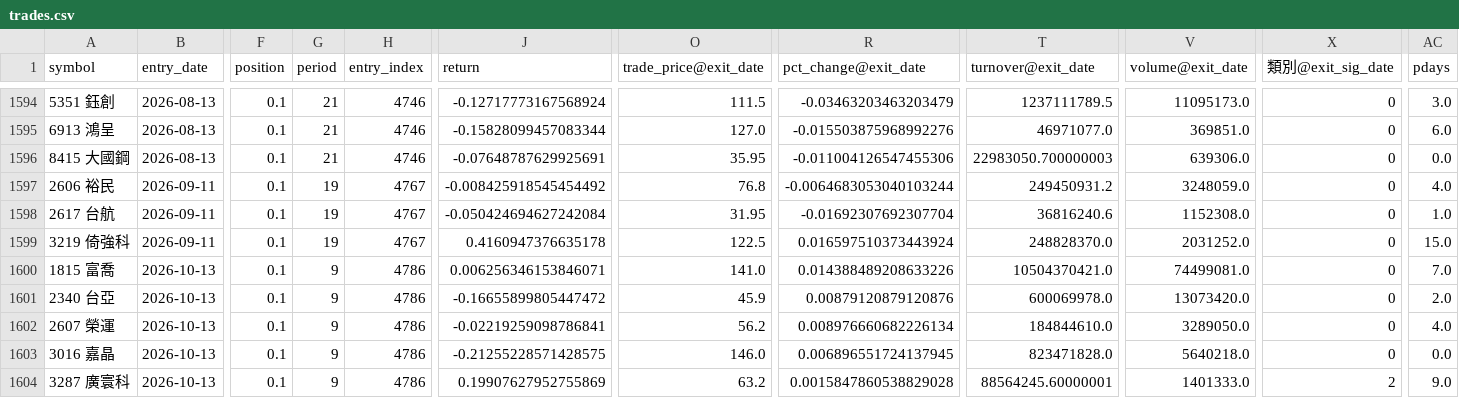
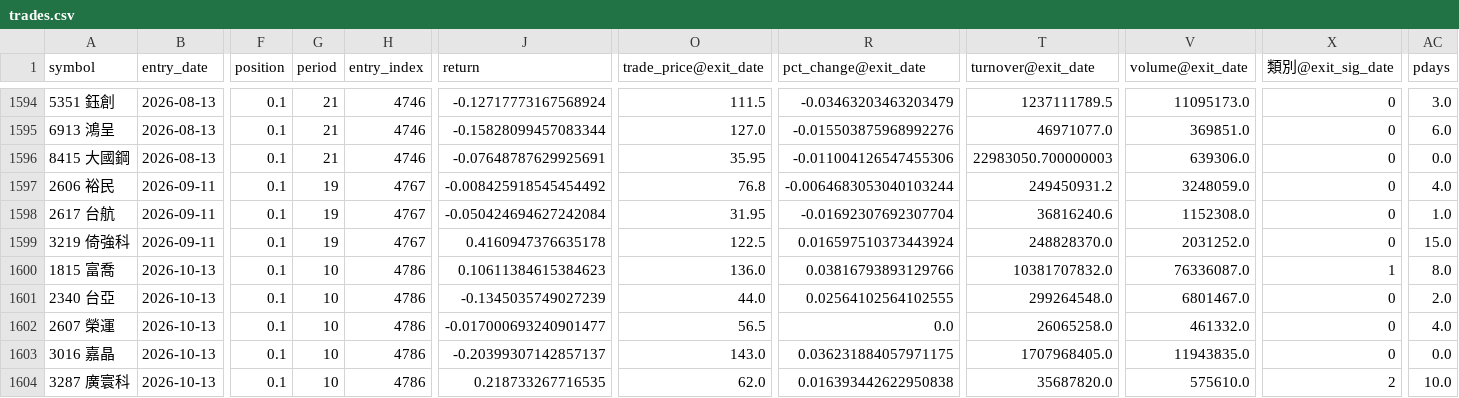
Before and after one commit to x810602x-bot/trade-dashboard, a CSV file: strategy2026_native/trades.csv, drawn as a sheet; only a part is shown, gaps mark what is left out; the diff covers the shown part only; the diff names each change by its address in the sheet, - before the commit and + after, or states it on an @@ line.

```diff
--- a/strategy2026_native/trades.csv
+++ b/strategy2026_native/trades.csv
-G1600:G1604 (period): 9
+G1600:G1604 (period): 10
-J1600 (return): 0.006256346153846071
+J1600 (return): 0.10611384615384623
-O1600 (trade_price@exit_date): 141.0
+O1600 (trade_price@exit_date): 136.0
-R1600 (pct_change@exit_date): 0.014388489208633226
+R1600 (pct_change@exit_date): 0.03816793893129766
-T1600 (turnover@exit_date): 10504370421.0
+T1600 (turnover@exit_date): 10381707832.0
-V1600 (volume@exit_date): 74499081.0
+V1600 (volume@exit_date): 76336087.0
-X1600 (類別@exit_sig_date): 0
+X1600 (類別@exit_sig_date): 1
-AC1600 (pdays): 7.0
+AC1600 (pdays): 8.0
-J1601 (return): -0.16655899805447472
+J1601 (return): -0.1345035749027239
-O1601 (trade_price@exit_date): 45.9
+O1601 (trade_price@exit_date): 44.0
-R1601 (pct_change@exit_date): 0.00879120879120876
+R1601 (pct_change@exit_date): 0.02564102564102555
-T1601 (turnover@exit_date): 600069978.0
+T1601 (turnover@exit_date): 299264548.0
-V1601 (volume@exit_date): 13073420.0
+V1601 (volume@exit_date): 6801467.0
-J1602 (return): -0.02219259098786841
+J1602 (return): -0.017000693240901477
-O1602 (trade_price@exit_date): 56.2
+O1602 (trade_price@exit_date): 56.5
-R1602 (pct_change@exit_date): 0.008976660682226134
+R1602 (pct_change@exit_date): 0.0
-T1602 (turnover@exit_date): 184844610.0
+T1602 (turnover@exit_date): 26065258.0
-V1602 (volume@exit_date): 3289050.0
+V1602 (volume@exit_date): 461332.0
-J1603 (return): -0.21255228571428575
+J1603 (return): -0.20399307142857137
-O1603 (trade_price@exit_date): 146.0
+O1603 (trade_price@exit_date): 143.0
-R1603 (pct_change@exit_date): 0.006896551724137945
+R1603 (pct_change@exit_date): 0.036231884057971175
-T1603 (turnover@exit_date): 823471828.0
+T1603 (turnover@exit_date): 1707968405.0
-V1603 (volume@exit_date): 5640218.0
+V1603 (volume@exit_date): 11943835.0
-J1604 (return): 0.19907627952755869
+J1604 (return): 0.218733267716535
-O1604 (trade_price@exit_date): 63.2
+O1604 (trade_price@exit_date): 62.0
-R1604 (pct_change@exit_date): 0.0015847860538829028
+R1604 (pct_change@exit_date): 0.016393442622950838
-T1604 (turnover@exit_date): 88564245.60000001
+T1604 (turnover@exit_date): 35687820.0
-V1604 (volume@exit_date): 1401333.0
+V1604 (volume@exit_date): 575610.0
-AC1604 (pdays): 9.0
+AC1604 (pdays): 10.0
```
Also changed, not shown: 36 edited cells elsewhere in this file, strategy2026_native/nav.csv, watch2_native/nav.csv, 11 other files.
